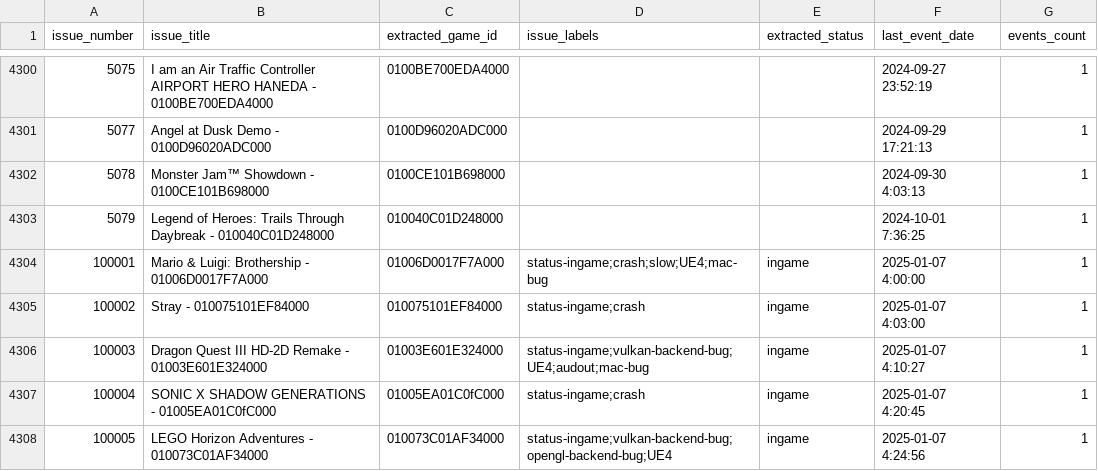
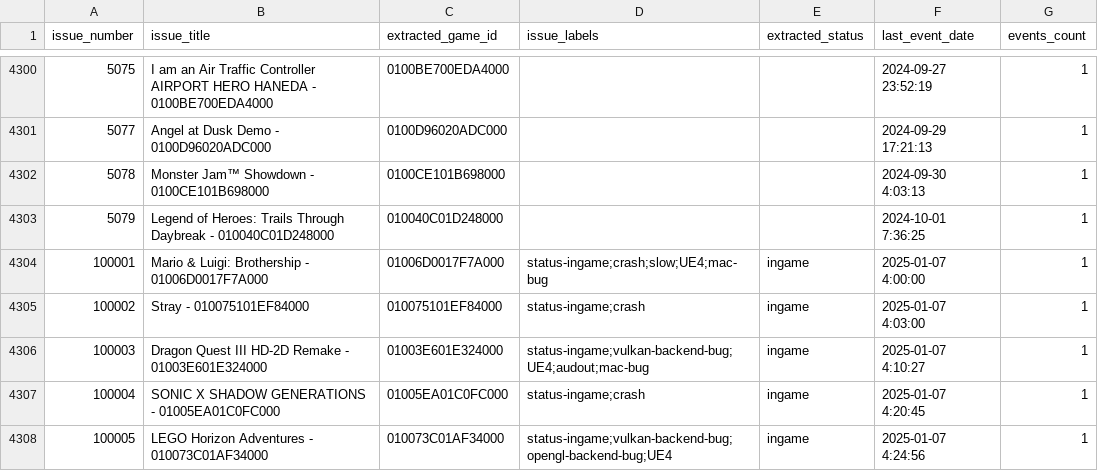
Before and after one commit to GRID0-net/GRID0-ryujinx, a CSV file: docs/compatibility.csv, drawn as a sheet; only a part is shown, gaps mark what is left out.

Commit message:
UI: compat: Only use monospaced font for title ID

```diff
--- a/docs/compatibility.csv
+++ b/docs/compatibility.csv
@@ -4306,3 +4306,3 @@ issue_number,issue_title,extracted_game_id,issue_labels,extracted_status,last_ev
 100003,Dragon Quest III HD-2D Remake - 01003E601E324000,01003E601E324000,status-ingame;vulkan-backend-bug;UE4;audout;mac-bug,ingame,2025-01-07 4:10:27,1
-100004,SONIC X SHADOW GENERATIONS - 01005EA01C0fC000,01005EA01C0fC000,status-ingame;crash,ingame,2025-01-07 4:20:45,1
+100004,SONIC X SHADOW GENERATIONS - 01005EA01C0FC000,01005EA01C0FC000,status-ingame;crash,ingame,2025-01-07 4:20:45,1
 100005,LEGO Horizon Adventures - 010073C01AF34000,010073C01AF34000,status-ingame;vulkan-backend-bug;opengl-backend-bug;UE4,ingame,2025-01-07 4:24:56,1
```
Also changed, not shown: 2 other files.
